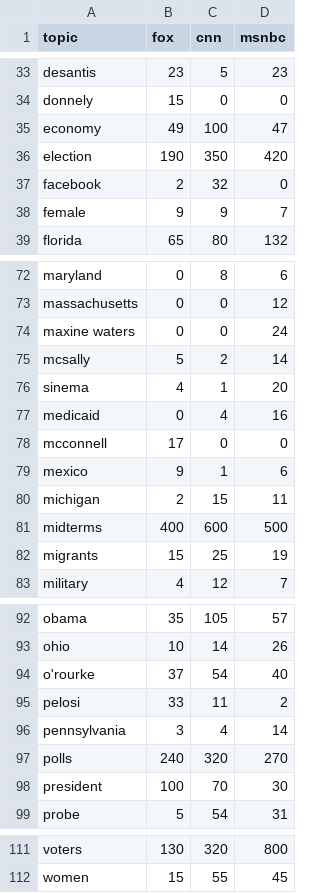
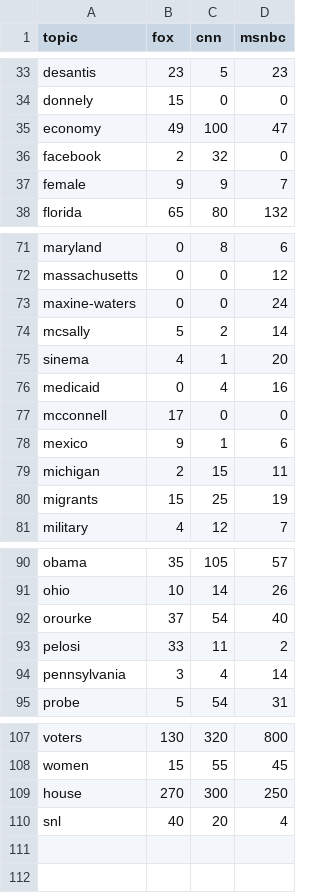
Before and after one commit to kaiweic/D3DataVisualizationProject, a CSV file: t_freq.csv, drawn as a sheet; only a part is shown, gaps mark what is left out.

```diff
--- a/t_freq.csv
+++ b/t_freq.csv
@@ -35,3 +35,2 @@ donnely,15,0,0
 economy,49,100,47
-election,190,350,420
 facebook,2,32,0
@@ -73,3 +72,3 @@ maryland,0,8,6
 massachusetts,0,0,12
-maxine waters,0,0,24
+maxine-waters,0,0,24
 mcsally,5,2,14
@@ -80,3 +79,2 @@ mexico,9,1,6
 michigan,2,15,11
-midterms,400,600,500
 migrants,15,25,19
@@ -93,7 +91,5 @@ obama,35,105,57
 ohio,10,14,26
-o'rourke,37,54,40
+orourke,37,54,40
 pelosi,33,11,2
 pennsylvania,3,4,14
-polls,240,320,270
-president,100,70,30
 probe,5,54,31
@@ -112 +108,3 @@ voters,130,320,800
 women,15,55,45
+house,270,300,250
+snl,40,20,4
```
Also changed, not shown: 1 other file.
